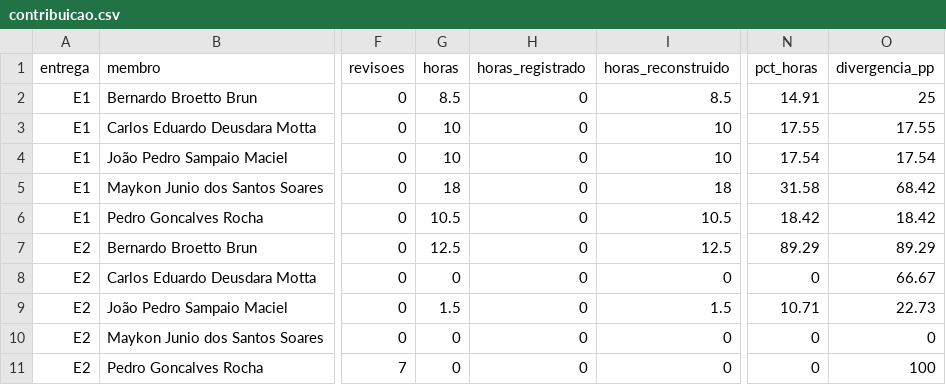
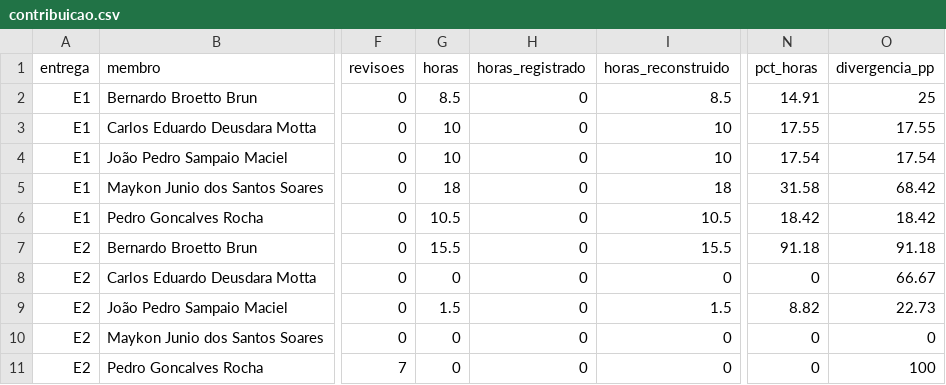
Before and after one commit to FCTE-Qualidade-de-Software-1/2026-2_T01_MARLYN_WESCOFF, a CSV file: metricas/dados/consolidados/contribuicao.csv, drawn as a sheet; only a part is shown, gaps mark what is left out; the diff names each change by its address in the sheet, - before the commit and + after, or states it on an @@ line.

```diff
--- a/metricas/dados/consolidados/contribuicao.csv
+++ b/metricas/dados/consolidados/contribuicao.csv
-G7 (horas): 12.5
+G7 (horas): 15.5
-I7 (horas_reconstruido): 12.5
+I7 (horas_reconstruido): 15.5
-N7 (pct_horas): 89.29
+N7 (pct_horas): 91.18
-O7 (divergencia_pp): 89.29
+O7 (divergencia_pp): 91.18
-N9 (pct_horas): 10.71
+N9 (pct_horas): 8.82
```
Also changed, not shown: metricas/dados/brutos/esforco.csv, metricas/dados/consolidados/esforco_consolidado.csv, 46 other files.
